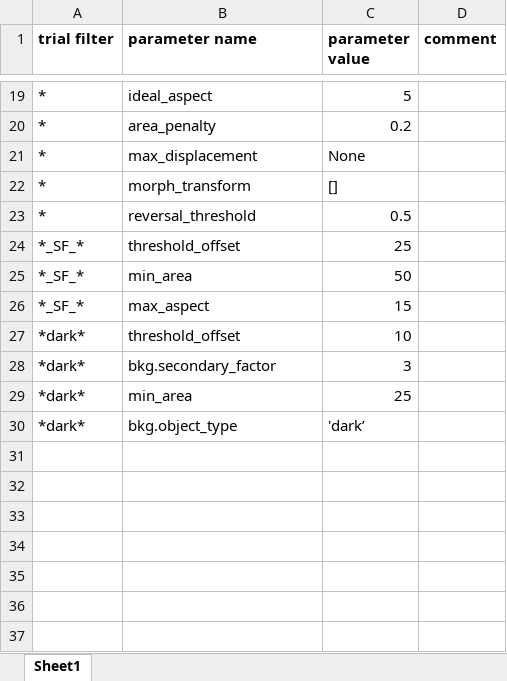
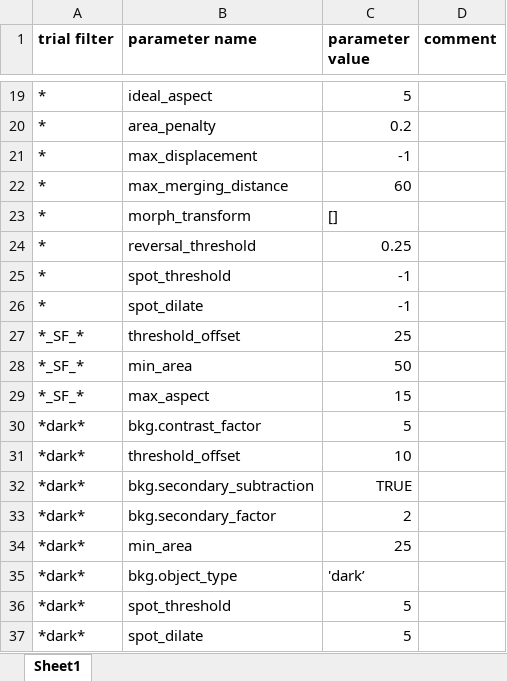
Before and after one commit to yffily/trilab-tracker, an Excel workbook: settings/adult-schooling.xlsx, sheet Sheet1, drawn as a sheet; only a part is shown, gaps mark what is left out; values as stored, in another font and other column widths than the file's, no borders; addresses are those after the commit; the diff names each change by its address in the sheet, - before the commit and + after, or states it on an @@ line.

Commit message:
- Added bright spot removal in tracker and viewer. See the functions "Frame.get_spot_mask" and "Frame.remove_spots" and the tracker options "spot_threshold" (brightness difference with surroundings to be considered a bright spot) and "spot_dilate" (kernel size for bright spot dilation following adaptive thresholding).
- "max_displacement" now has to be a number -- set to negative value to disable.

- Added "max_merging_distance" option to "Track" constructor to control the maximum distance between two fish to be eligible for a merger in the next frame.

```diff
--- a/settings/adult-schooling.xlsx (sheet Sheet1)
+++ b/settings/adult-schooling.xlsx (sheet Sheet1)
-C21 (parameter value): None
+C21 (parameter value): -1
+row 22: * | max_merging_distance | 60
-C24 (parameter value): 0.5
+C24 (parameter value): 0.25
+row 25: * | spot_threshold | -1
+row 26: * | spot_dilate | -1
+row 30: *dark* | bkg.contrast_factor | 5
+row 32: *dark* | bkg.secondary_subtraction | TRUE
-C33 (parameter value): 3
+C33 (parameter value): 2
+row 36: *dark* | spot_threshold | 5
+row 37: *dark* | spot_dilate | 5
```
Also changed, not shown: 4 other files.
